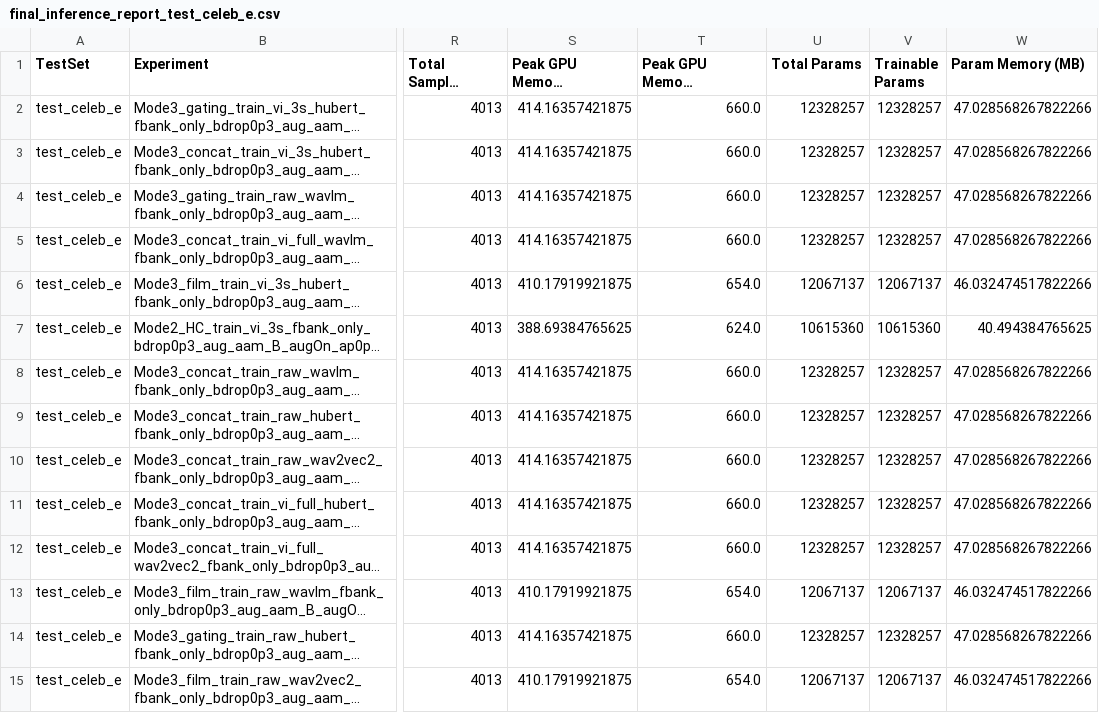
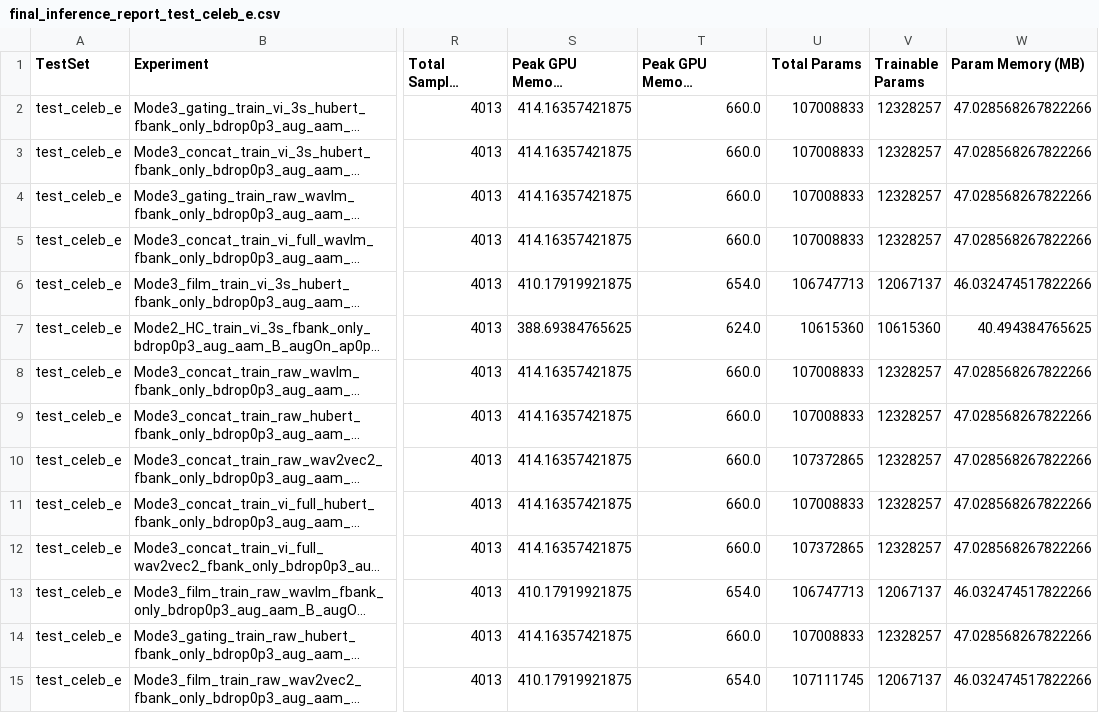
Before and after one commit to manh-25/SpeechVeri_MultiFeatures, a CSV file: train/outputs/final_inference_report_test_celeb_e.csv, drawn as a sheet; only a part is shown, gaps mark what is left out; long unchanged cells end in …; the diff covers the shown part only; the diff names each change by its address in the sheet, - before the commit and + after, or states it on an @@ line.

```diff
--- a/train/outputs/final_inference_report_test_celeb_e.csv
+++ b/train/outputs/final_inference_report_test_celeb_e.csv
-U2:U5 (Total Params): 12328257
+U2:U5 (Total Params): 107008833
-U6 (Total Params): 12067137
+U6 (Total Params): 106747713
-U8:U9 (Total Params): 12328257
+U8:U9 (Total Params): 107008833
-U10 (Total Params): 12328257
+U10 (Total Params): 107372865
-U11 (Total Params): 12328257
+U11 (Total Params): 107008833
-U12 (Total Params): 12328257
+U12 (Total Params): 107372865
-U13 (Total Params): 12067137
+U13 (Total Params): 106747713
-U14 (Total Params): 12328257
+U14 (Total Params): 107008833
-U15 (Total Params): 12067137
+U15 (Total Params): 107111745
```
Also changed, not shown: 151 edited cells elsewhere in this file, train/outputs/final_inference_report_all_models.csv, train/outputs/final_inference_report_full_length.csv, 6 other files.
